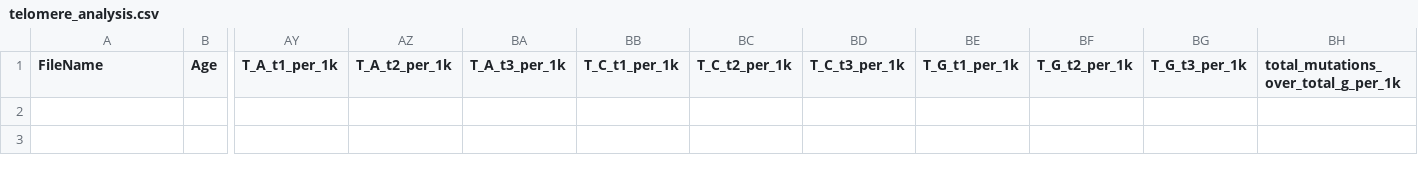
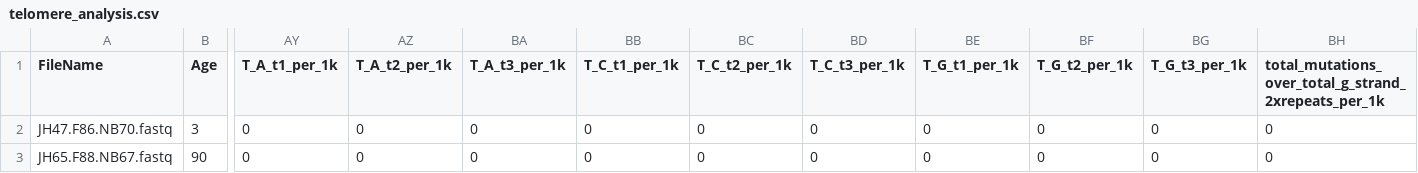
Before and after one commit to akhilp24/FASTQMutationCodeSearch, a CSV file: telomere_analysis.csv, drawn as a sheet; only a part is shown, gaps mark what is left out; rows hold the shown columns only; the diff names each change by its address in the sheet, - before the commit and + after, or states it on an @@ line.

Commit message:
Update CSV field names and data structure for consistency
Renamed 'total_mutations_over_total_g_per_1k' to 'total_mutations_over_total_g_strand_2xrepeats_per_1k' in generate_csv.py and trendline.py. Updated the header in telomere_analysis.csv to reflect this change and added new FASTQ file entries.

```diff
--- a/telomere_analysis.csv
+++ b/telomere_analysis.csv
-BH1: total_mutations_over_total_g_per_1k
+BH1: total_mutations_over_total_g_strand_2xrepeats_per_1k
+row 2: JH47.F86.NB70.fastq | 3 | 0 | 0 | 0 | 0 | 0 | 0 | 0 | 0 | 0 | 0
+row 3: JH65.F88.NB67.fastq | 90 | 0 | 0 | 0 | 0 | 0 | 0 | 0 | 0 | 0 | 0
```
Also changed, not shown: 6 other files.
